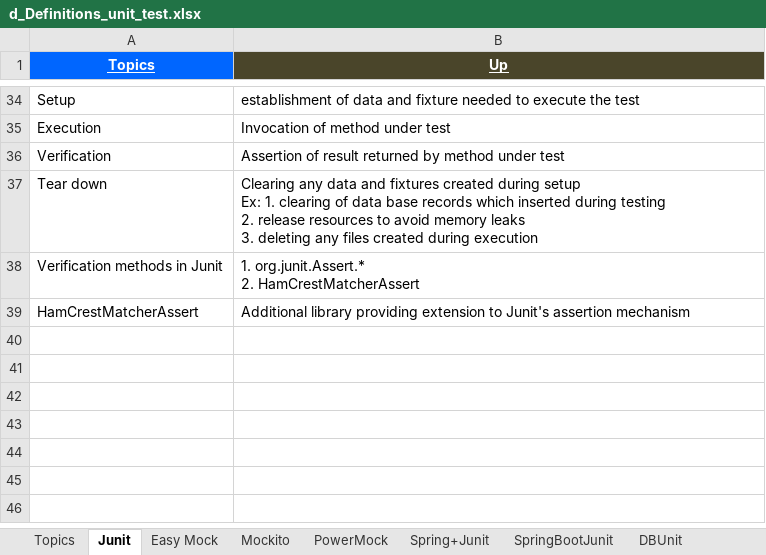
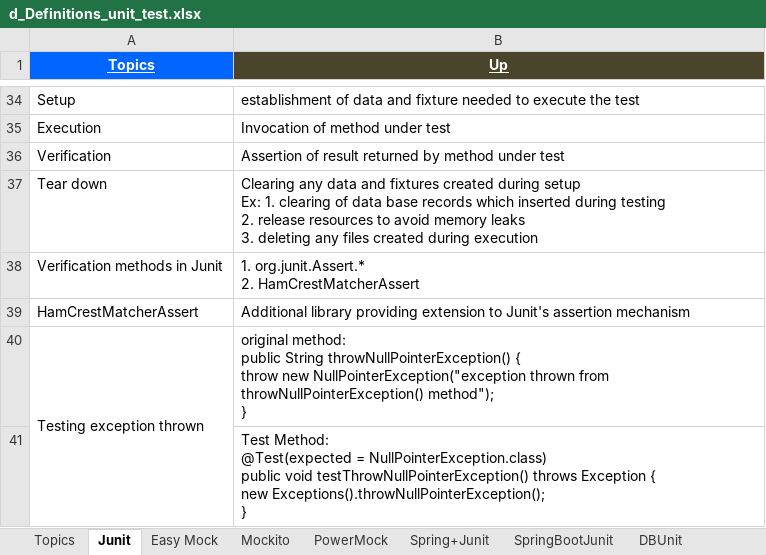
Before and after one commit to GDivya111/images, an Excel workbook: Definitions/d_Definitions_unit_test.xlsx, sheet Junit, drawn as a sheet; only a part is shown, gaps mark what is left out; values as stored, in another font and other column widths than the file's, no borders; ↵ is a line break in a cell; the diff names each change by its address in the sheet, - before the commit and + after, or states it on an @@ line.

```diff
--- a/Definitions/d_Definitions_unit_test.xlsx (sheet Junit)
+++ b/Definitions/d_Definitions_unit_test.xlsx (sheet Junit)
+row 40: Testing exception thrown | original method: ↵ public String throwNullPointerException() { ↵ throw new NullPointerException("exception thrown from throwNullPointerException() method"); ↵ }
+row 41:  | Test Method: ↵ @Test(expected = NullPointerException.class) ↵ public void testThrowNullPointerException() throws Exception { ↵ new Exceptions().throwNullPointerException(); ↵ }
```
Also changed, not shown: sheet Mockito.
